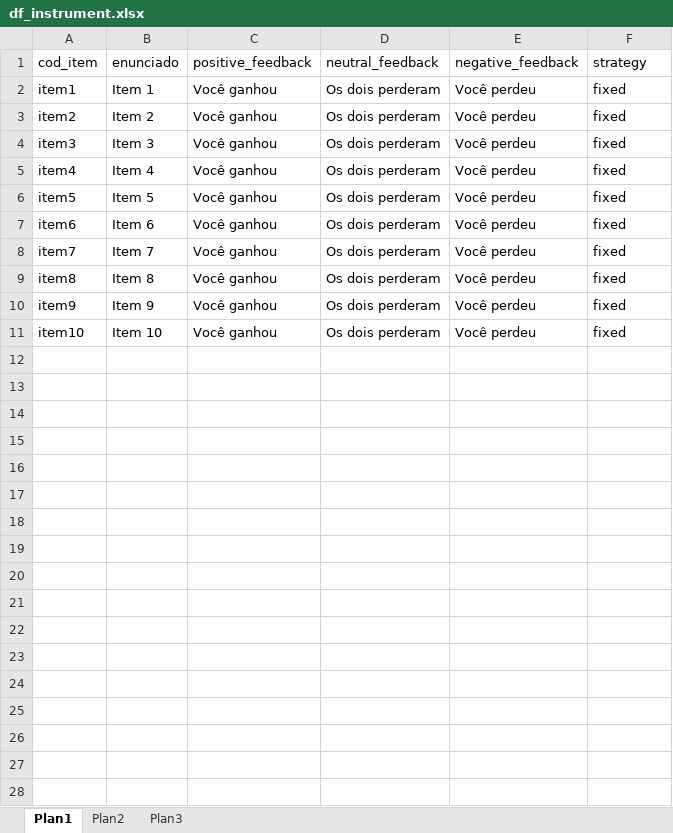
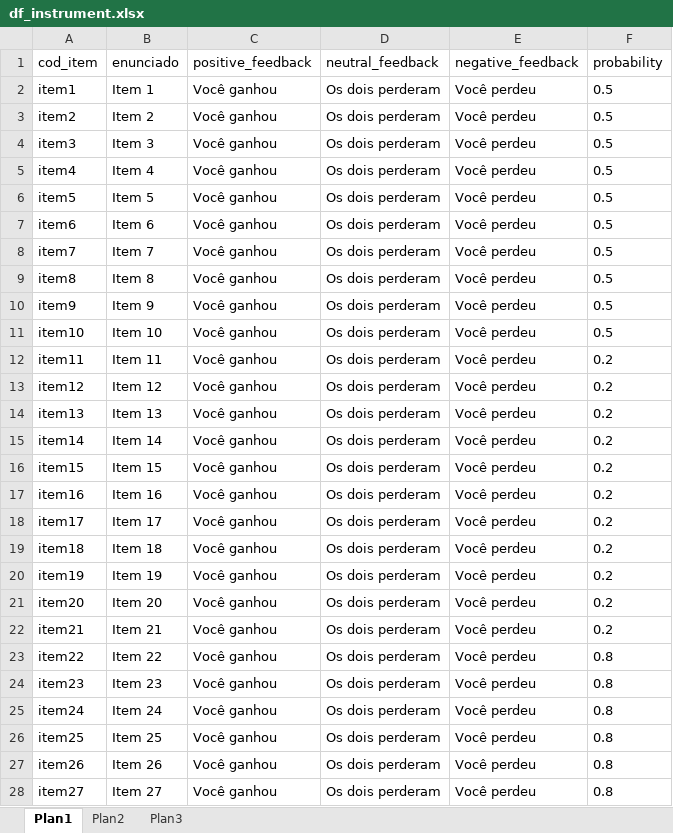
Before and after one commit to catvantelab/cooperacao, an Excel workbook: data-raw/df_instrument.xlsx, sheet Plan1, drawn as a sheet; only a part is shown; values as stored, in another font and other column widths than the file's, no borders; the diff covers the shown part only; the diff names each change by its address in the sheet, - before the commit and + after, or states it on an @@ line.

```diff
--- a/data-raw/df_instrument.xlsx (sheet Plan1)
+++ b/data-raw/df_instrument.xlsx (sheet Plan1)
-F1: strategy
+F1: probability
-F2:F11 (probability): fixed
+F2:F11 (probability): 0.5
+row 12: item11 | Item 11 | Você ganhou | Os dois perderam | Você perdeu | 0.2
+row 13: item12 | Item 12 | Você ganhou | Os dois perderam | Você perdeu | 0.2
+row 14: item13 | Item 13 | Você ganhou | Os dois perderam | Você perdeu | 0.2
+row 15: item14 | Item 14 | Você ganhou | Os dois perderam | Você perdeu | 0.2
+row 16: item15 | Item 15 | Você ganhou | Os dois perderam | Você perdeu | 0.2
+row 17: item16 | Item 16 | Você ganhou | Os dois perderam | Você perdeu | 0.2
+row 18: item17 | Item 17 | Você ganhou | Os dois perderam | Você perdeu | 0.2
+row 19: item18 | Item 18 | Você ganhou | Os dois perderam | Você perdeu | 0.2
+row 20: item19 | Item 19 | Você ganhou | Os dois perderam | Você perdeu | 0.2
+row 21: item20 | Item 20 | Você ganhou | Os dois perderam | Você perdeu | 0.2
+row 22: item21 | Item 21 | Você ganhou | Os dois perderam | Você perdeu | 0.2
+row 23: item22 | Item 22 | Você ganhou | Os dois perderam | Você perdeu | 0.8
+row 24: item23 | Item 23 | Você ganhou | Os dois perderam | Você perdeu | 0.8
+row 25: item24 | Item 24 | Você ganhou | Os dois perderam | Você perdeu | 0.8
+row 26: item25 | Item 25 | Você ganhou | Os dois perderam | Você perdeu | 0.8
+row 27: item26 | Item 26 | Você ganhou | Os dois perderam | Você perdeu | 0.8
+row 28: item27 | Item 27 | Você ganhou | Os dois perderam | Você perdeu | 0.8
```
Also changed, not shown: 3 added rows elsewhere in this sheet, 13 other files.
